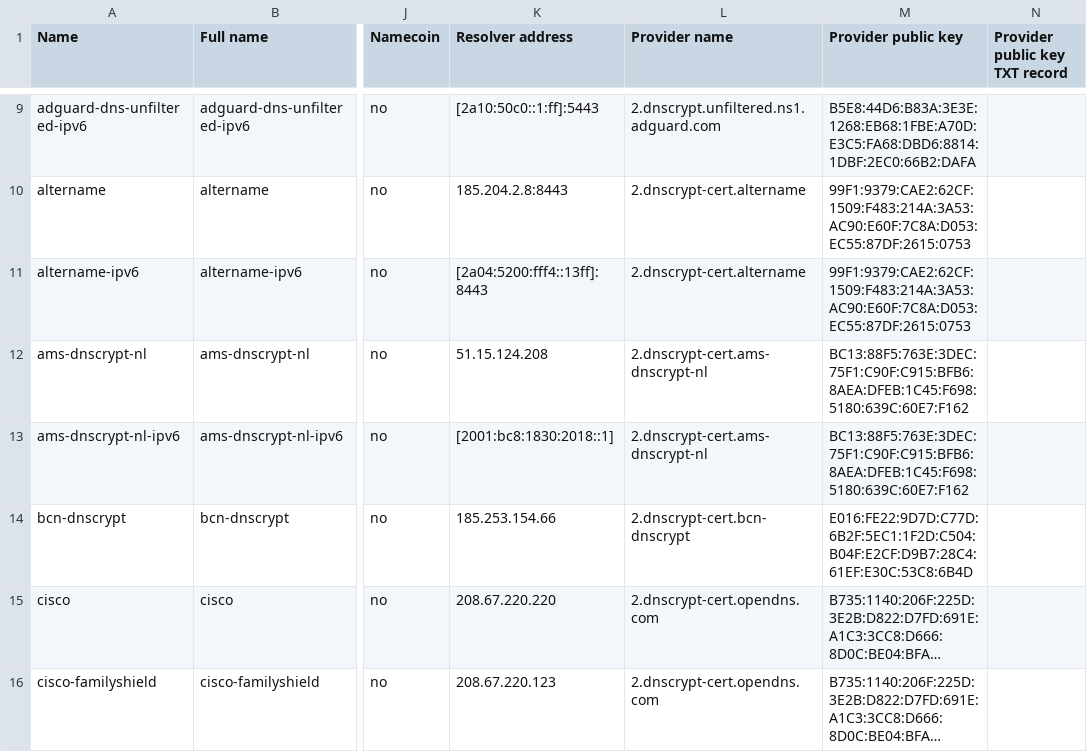
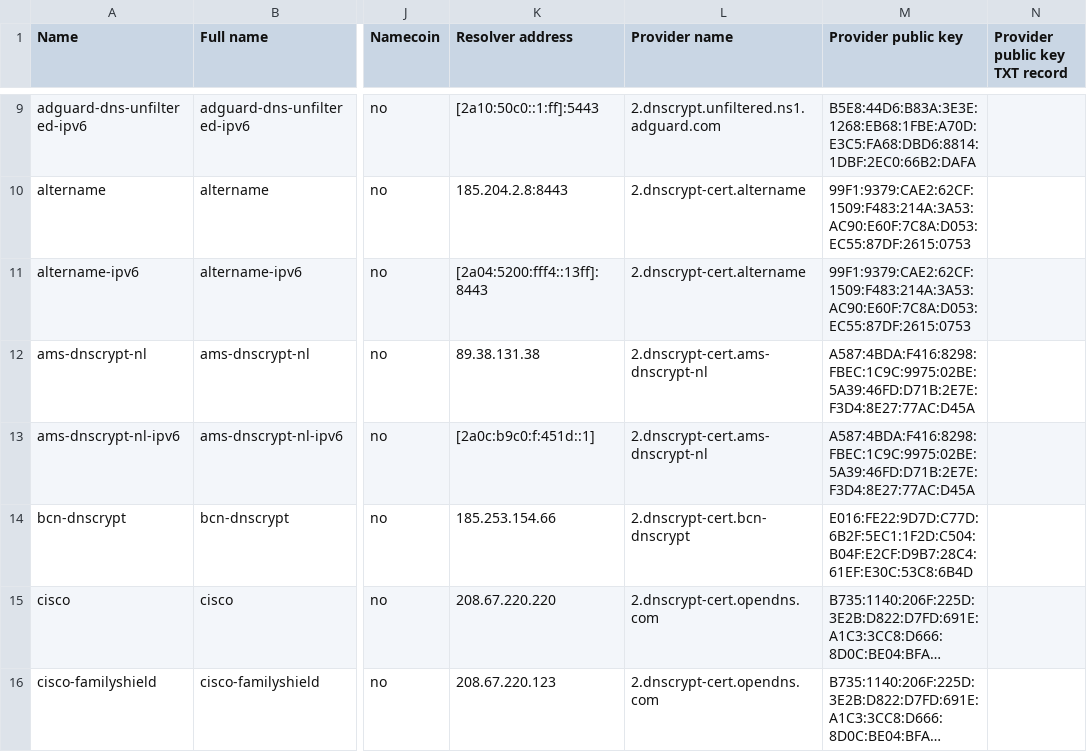
Before and after one commit to DNSCrypt/dnscrypt-resolvers, a CSV file: v1/dnscrypt-resolvers.csv, drawn as a sheet; only a part is shown, gaps mark what is left out; long unchanged cells end in …; the diff names each change by its address in the sheet, - before the commit and + after, or states it on an @@ line.

```diff
--- a/v1/dnscrypt-resolvers.csv
+++ b/v1/dnscrypt-resolvers.csv
-K12 (Resolver address): 51.15.124.208
+K12 (Resolver address): 89.38.131.38
-M12:M13 (Provider public key): BC13:88F5:763E:3DEC:75F1:C90F:C915:BFB6:8AEA:DFEB:1C45:F698:5180:639C:60E7:F162
+M12:M13 (Provider public key): A587:4BDA:F416:8298:FBEC:1C9C:9975:02BE:5A39:46FD:D71B:2E7E:F3D4:8E27:77AC:D45A
-K13 (Resolver address): [2001:bc8:1830:2018::1]
+K13 (Resolver address): [2a0c:b9c0:f:451d::1]
```
Also changed, not shown: 6 other files.
